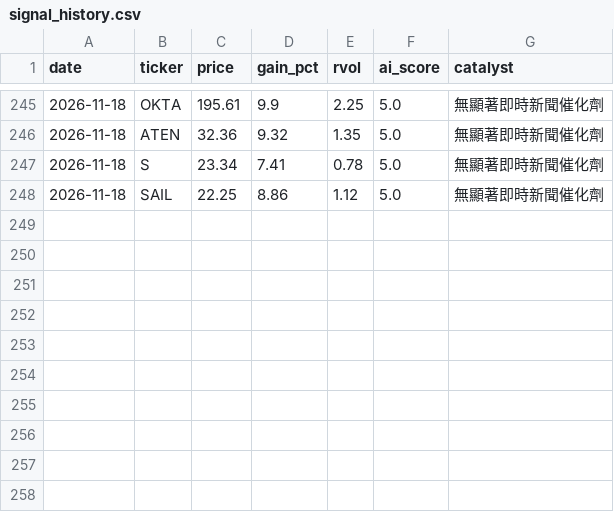
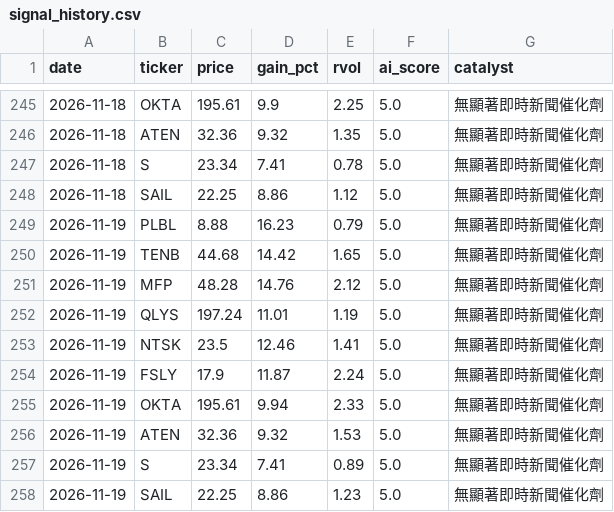
Before and after one commit to davidnmfung/ai-stock-agent, a CSV file: data/signal_history.csv, drawn as a sheet; only a part is shown, gaps mark what is left out.

```diff
--- a/data/signal_history.csv
+++ b/data/signal_history.csv
@@ -248 +248,11 @@ date,ticker,price,gain_pct,rvol,ai_score,catalyst
 2026-11-18,SAIL,22.25,8.86,1.12,5.0,無顯著即時新聞催化劑
+2026-11-19,PLBL,8.88,16.23,0.79,5.0,無顯著即時新聞催化劑
+2026-11-19,TENB,44.68,14.42,1.65,5.0,無顯著即時新聞催化劑
+2026-11-19,MFP,48.28,14.76,2.12,5.0,無顯著即時新聞催化劑
+2026-11-19,QLYS,197.24,11.01,1.19,5.0,無顯著即時新聞催化劑
+2026-11-19,NTSK,23.5,12.46,1.41,5.0,無顯著即時新聞催化劑
+2026-11-19,FSLY,17.9,11.87,2.24,5.0,無顯著即時新聞催化劑
+2026-11-19,OKTA,195.61,9.94,2.33,5.0,無顯著即時新聞催化劑
+2026-11-19,ATEN,32.36,9.32,1.53,5.0,無顯著即時新聞催化劑
+2026-11-19,S,23.34,7.41,0.89,5.0,無顯著即時新聞催化劑
+2026-11-19,SAIL,22.25,8.86,1.23,5.0,無顯著即時新聞催化劑
```
Also changed, not shown: 1 other file.
